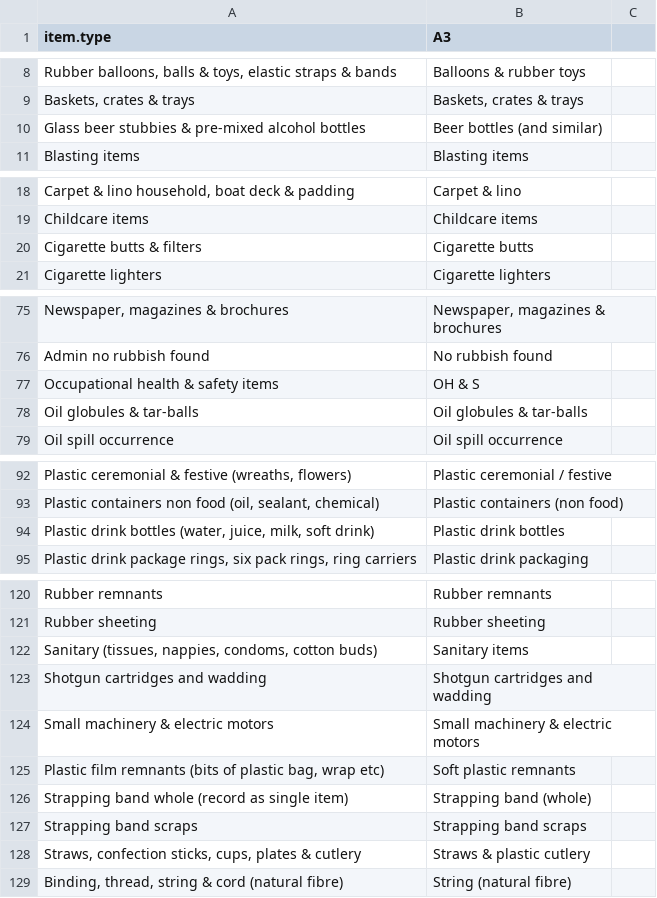
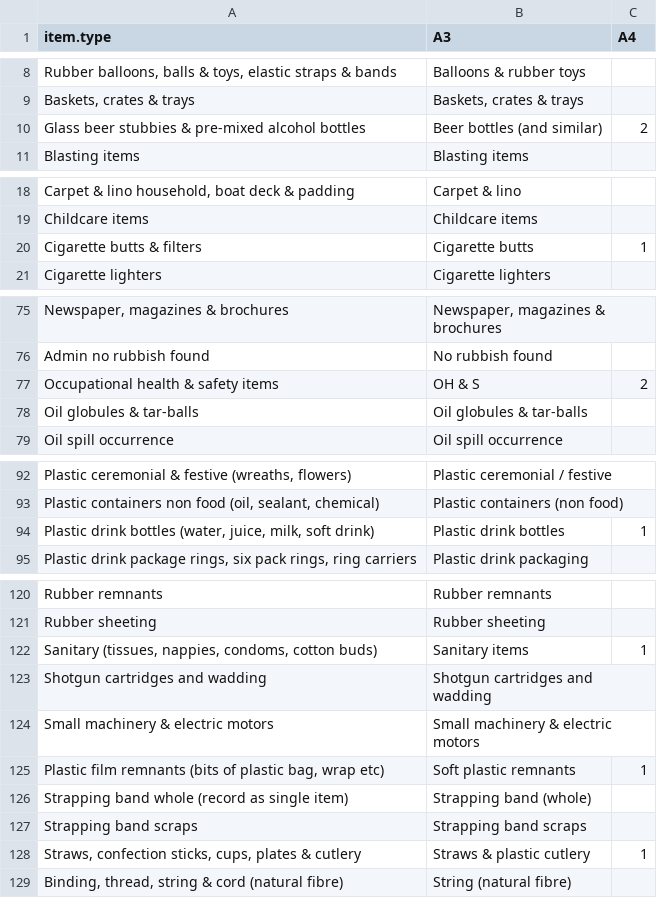
Before and after one commit to brieaspasia/strain-the-drains, a CSV file: Data/item_label.csv, drawn as a sheet; only a part is shown, gaps mark what is left out; the diff covers the shown part only; the diff names each change by its address in the sheet, - before the commit and + after, or states it on an @@ line.

```diff
--- a/Data/item_label.csv
+++ b/Data/item_label.csv
-C1: (empty)
+C1: A4
-C10 (A4): (empty)
+C10 (A4): 2
-C20 (A4): (empty)
+C20 (A4): 1
-C77 (A4): (empty)
+C77 (A4): 2
-C94 (A4): (empty)
+C94 (A4): 1
-C122 (A4): (empty)
+C122 (A4): 1
-C125 (A4): (empty)
+C125 (A4): 1
-C128 (A4): (empty)
+C128 (A4): 1
```
Also changed, not shown: 13 edited cells elsewhere in this file, 2 other files.
